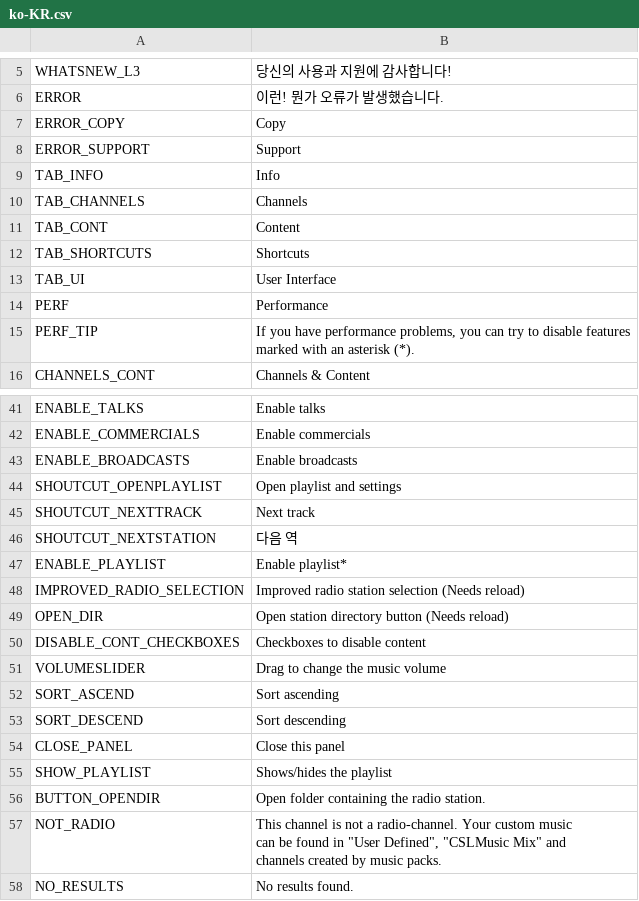
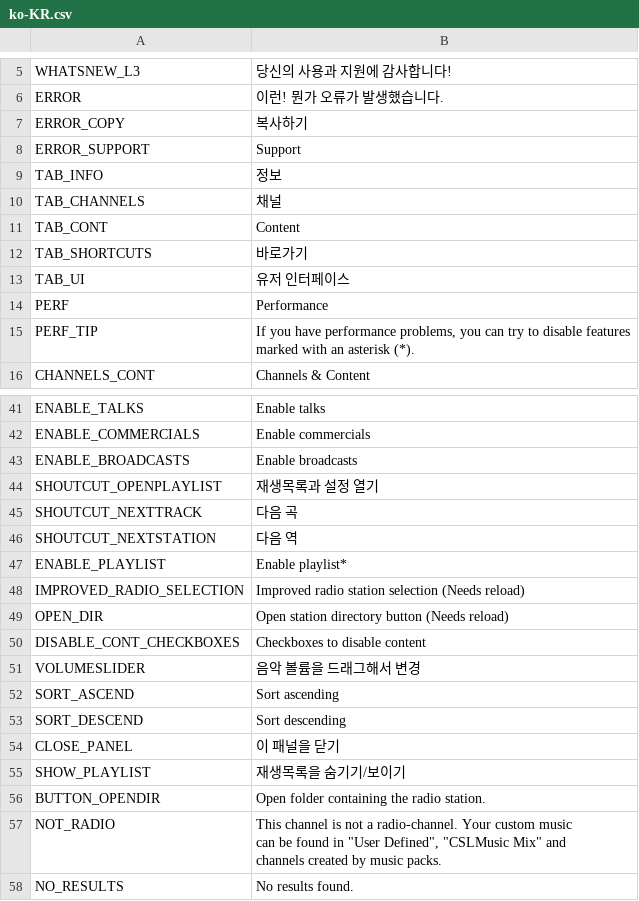
Before and after one commit to will258012/CSLMusicModRevisited, a CSV file: CSLMusicMod/Translations/ko-KR.csv, drawn as a sheet; only a part is shown, gaps mark what is left out; the diff names each change by its address in the sheet, - before the commit and + after, or states it on an @@ line.

Commit message:
New Crowdin updates (#3)
* New translations en-en.csv (Chinese Traditional)

* New translations en-en.csv (Korean)

```diff
--- a/CSLMusicMod/Translations/ko-KR.csv
+++ b/CSLMusicMod/Translations/ko-KR.csv
-B7: Copy
+B7: 복사하기
-B9: Info
+B9: 정보
-B10: Channels
+B10: 채널
-B12: Shortcuts
+B12: 바로가기
-B13: User Interface
+B13: 유저 인터페이스
-B44: Open playlist and settings
+B44: 재생목록과 설정 열기
-B45: Next track
+B45: 다음 곡
-B51: Drag to change the music volume
+B51: 음악 볼륨을 드래그해서 변경
-B54: Close this panel
+B54: 이 패널을 닫기
-B55: Shows/hides the playlist
+B55: 재생목록을 숨기기/보이기
```
Also changed, not shown: CSLMusicMod/Translations/zh-TW.csv.
